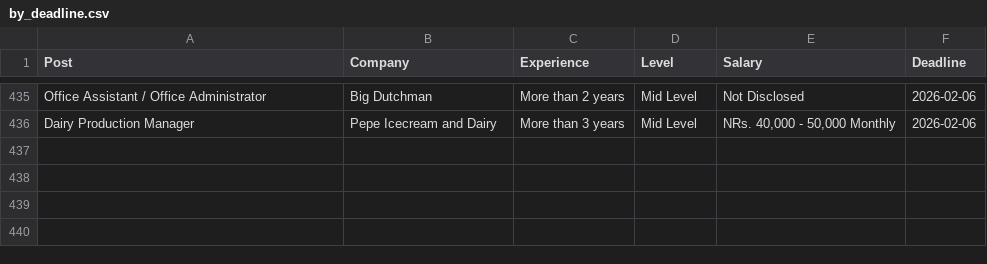
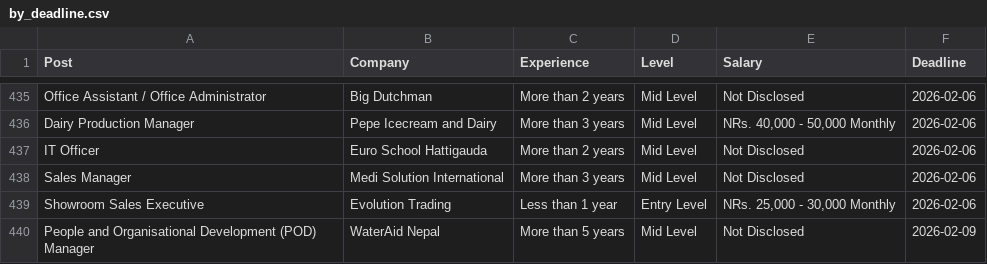
Before and after one commit to dpm24800/top-jobs-scraper, a CSV file: data/by_deadline.csv, drawn as a sheet; only a part is shown, gaps mark what is left out; the diff names each change by its address in the sheet, - before the commit and + after, or states it on an @@ line.

```diff
--- a/data/by_deadline.csv
+++ b/data/by_deadline.csv
+row 437: IT Officer | Euro School Hattigauda | More than 2 years | Mid Level | Not Disclosed | 2026-02-06
+row 438: Sales Manager | Medi Solution International | More than 3 years | Mid Level | Not Disclosed | 2026-02-06
+row 439: Showroom Sales Executive | Evolution Trading | Less than 1 year | Entry Level | NRs. 25,000 - 30,000 Monthly | 2026-02-06
+row 440: People and Organisational Development (POD) Manager | WaterAid Nepal | More than 5 years | Mid Level | Not Disclosed | 2026-02-09
```
Also changed, not shown: data/top_jobs.csv.
